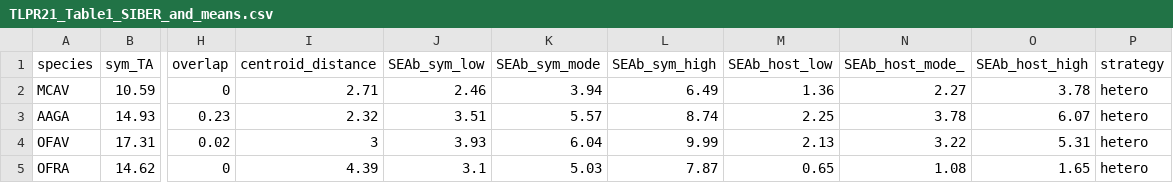
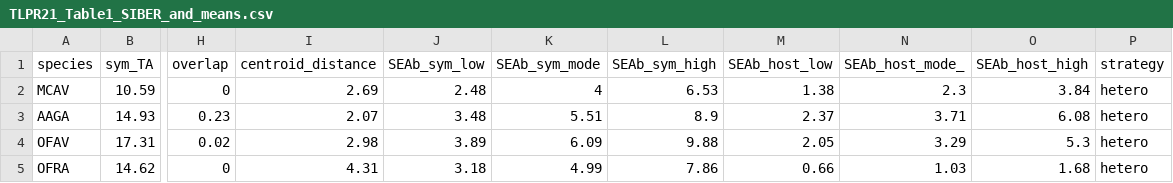
Before and after one commit to taylor-lindsay/Pub-Light-Gradient-Energetics, a CSV file: STATS/TLPR21_Table1_SIBER_and_means.csv, drawn as a sheet; only a part is shown, gaps mark what is left out; the diff covers the shown part only; the diff names each change by its address in the sheet, - before the commit and + after, or states it on an @@ line.

```diff
--- a/STATS/TLPR21_Table1_SIBER_and_means.csv
+++ b/STATS/TLPR21_Table1_SIBER_and_means.csv
-I2 (centroid_distance): 2.71
+I2 (centroid_distance): 2.69
-J2 (SEAb_sym_low): 2.46
+J2 (SEAb_sym_low): 2.48
-K2 (SEAb_sym_mode): 3.94
+K2 (SEAb_sym_mode): 4
-L2 (SEAb_sym_high): 6.49
+L2 (SEAb_sym_high): 6.53
-M2 (SEAb_host_low): 1.36
+M2 (SEAb_host_low): 1.38
-N2 (SEAb_host_mode_): 2.27
+N2 (SEAb_host_mode_): 2.3
-O2 (SEAb_host_high): 3.78
+O2 (SEAb_host_high): 3.84
-I3 (centroid_distance): 2.32
+I3 (centroid_distance): 2.07
-J3 (SEAb_sym_low): 3.51
+J3 (SEAb_sym_low): 3.48
-K3 (SEAb_sym_mode): 5.57
+K3 (SEAb_sym_mode): 5.51
-L3 (SEAb_sym_high): 8.74
+L3 (SEAb_sym_high): 8.9
-M3 (SEAb_host_low): 2.25
+M3 (SEAb_host_low): 2.37
-N3 (SEAb_host_mode_): 3.78
+N3 (SEAb_host_mode_): 3.71
-O3 (SEAb_host_high): 6.07
+O3 (SEAb_host_high): 6.08
-I4 (centroid_distance): 3
+I4 (centroid_distance): 2.98
-J4 (SEAb_sym_low): 3.93
+J4 (SEAb_sym_low): 3.89
-K4 (SEAb_sym_mode): 6.04
+K4 (SEAb_sym_mode): 6.09
-L4 (SEAb_sym_high): 9.99
+L4 (SEAb_sym_high): 9.88
-M4 (SEAb_host_low): 2.13
+M4 (SEAb_host_low): 2.05
-N4 (SEAb_host_mode_): 3.22
+N4 (SEAb_host_mode_): 3.29
-O4 (SEAb_host_high): 5.31
+O4 (SEAb_host_high): 5.3
-I5 (centroid_distance): 4.39
+I5 (centroid_distance): 4.31
-J5 (SEAb_sym_low): 3.1
+J5 (SEAb_sym_low): 3.18
-K5 (SEAb_sym_mode): 5.03
+K5 (SEAb_sym_mode): 4.99
-L5 (SEAb_sym_high): 7.87
+L5 (SEAb_sym_high): 7.86
-M5 (SEAb_host_low): 0.65
+M5 (SEAb_host_low): 0.66
-N5 (SEAb_host_mode_): 1.08
+N5 (SEAb_host_mode_): 1.03
-O5 (SEAb_host_high): 1.65
+O5 (SEAb_host_high): 1.68
```
Also changed, not shown: 13 edited cells elsewhere in this file, 5 other files.
